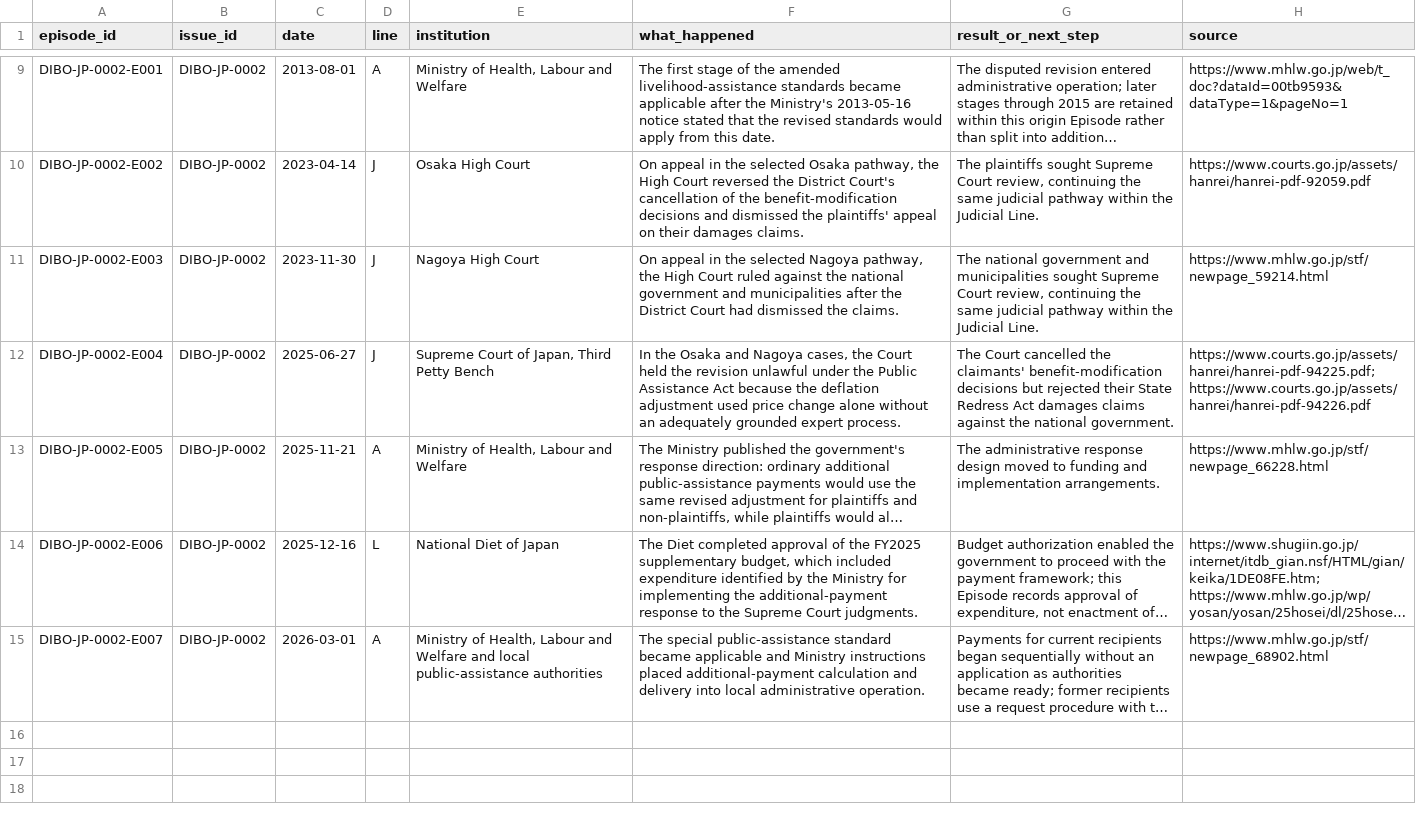
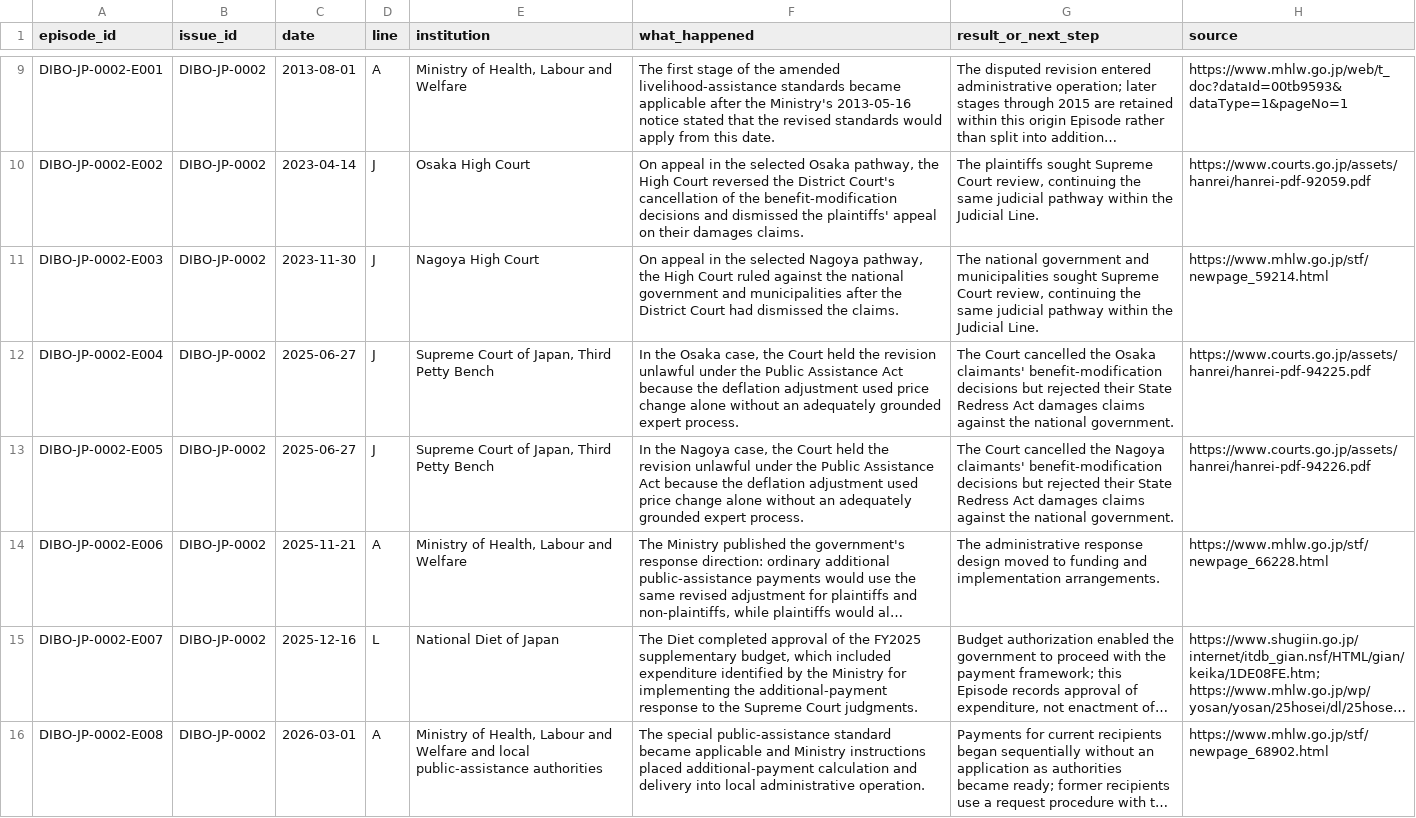
Before and after one commit to dibo-research/dibo, a CSV file: data/episodes.csv, drawn as a sheet; only a part is shown, gaps mark what is left out; long unchanged cells end in …; addresses are those after the commit; the diff names each change by its address in the sheet, - before the commit and + after, or states it on an @@ line.

Commit message:
Separate DIBO-JP-0002 Supreme Court episodes

```diff
--- a/data/episodes.csv
+++ b/data/episodes.csv
-F12 (what_happened): …the Osaka and Nagoya cases, the Court…
+F12 (what_happened): …the Osaka case, the Court…
-G12 (result_or_next_step): …cancelled the claimants' benefit-modification…
+G12 (result_or_next_step): …cancelled the Osaka claimants' benefit-modification…
-H12 (source): https://www.courts.go.jp/assets/hanrei/hanrei-pdf-94225.pdf; https://www.courts.go.jp/assets/hanrei/hanrei-pdf-94226.pdf
+H12 (source): https://www.courts.go.jp/assets/hanrei/hanrei-pdf-94225.pdf
+row 13: DIBO-JP-0002-E005 | DIBO-JP-0002 | 2025-06-27 | J | Supreme Court of Japan, Third Petty Bench | In the Nagoya case, the Court held the revision unlawful under the Public Assistance Act because the deflation adjustment used price change alone without an adequately grounded expert process. | The Court cancelled the Nagoya claimants' benefit-modification decisions but rejected their State Redress Act damages claims against the national government. | https://www.courts.go.jp/assets/hanrei/hanrei-pdf-94226.pdf
-A14 (episode_id): DIBO-JP-0002-E005
+A14 (episode_id): DIBO-JP-0002-E006
-A15 (episode_id): DIBO-JP-0002-E006
+A15 (episode_id): DIBO-JP-0002-E007
-A16 (episode_id): DIBO-JP-0002-E007
+A16 (episode_id): DIBO-JP-0002-E008
```
Also changed, not shown: data/transitions.csv, 1 other file.
